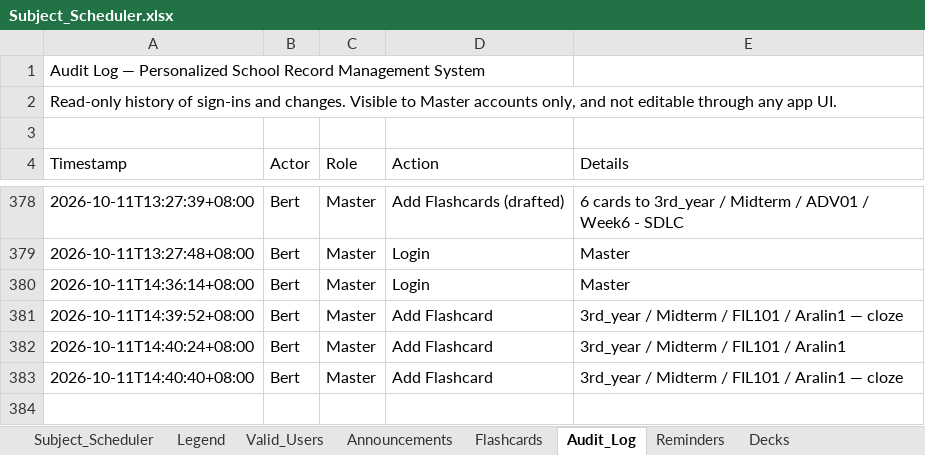
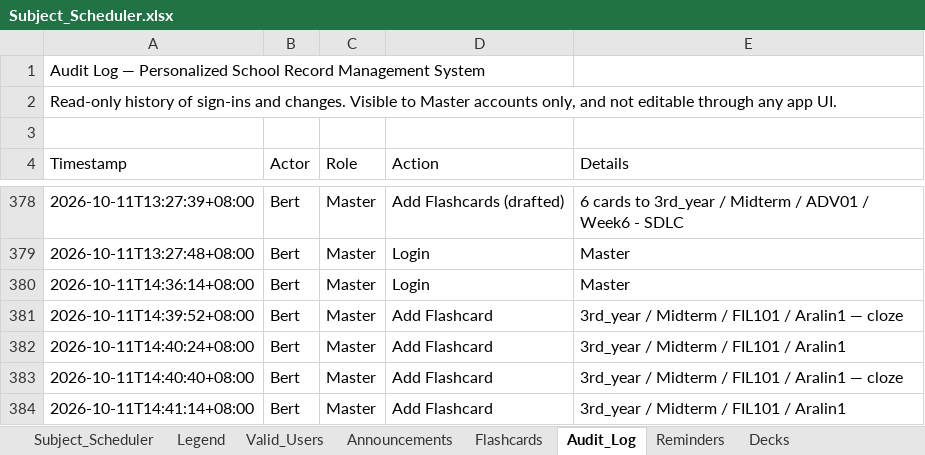
Before and after one commit to fielalbert2026/school-record-management-system, an Excel workbook: Subject_Scheduler.xlsx, sheet Audit_Log, drawn as a sheet; only a part is shown, gaps mark what is left out; values as stored, in another font and other column widths than the file's, no borders; the diff names each change by its address in the sheet, - before the commit and + after, or states it on an @@ line.

Commit message:
Flashcards: Add Flashcard — by Bert

```diff
--- a/Subject_Scheduler.xlsx (sheet Audit_Log)
+++ b/Subject_Scheduler.xlsx (sheet Audit_Log)
+row 384: 2026-10-11T14:41:14+08:00 | Bert | Master | Add Flashcard | 3rd_year / Midterm / FIL101 / Aralin1
```
Also changed, not shown: sheet Flashcards.
